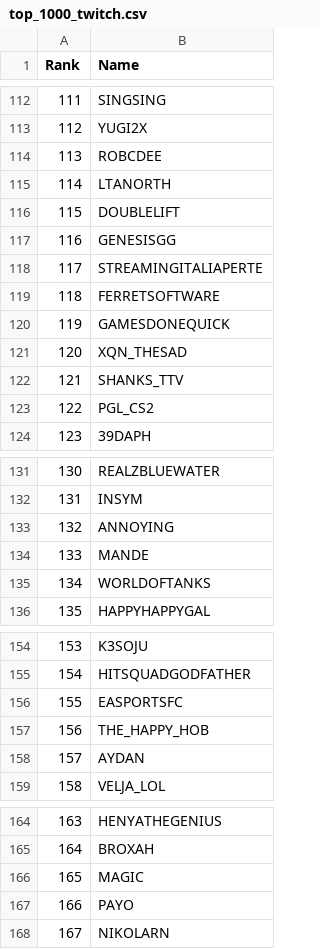
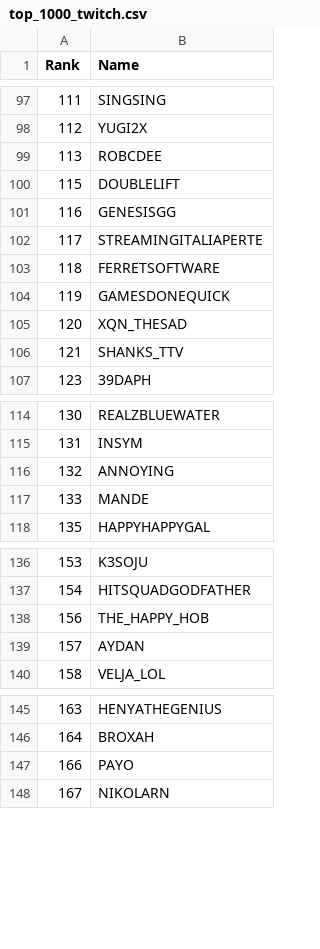
Before and after one commit to ehfurgeson/stream-finder, a CSV file: top_1000_twitch.csv, drawn as a sheet; only a part is shown, gaps mark what is left out; the diff covers the shown part only; the diff names each change by its address in the sheet, - before the commit and + after, or states it on an @@ line.

```diff
--- a/top_1000_twitch.csv
+++ b/top_1000_twitch.csv
-row 115: 114 | LTANORTH
-row 123: 122 | PGL_CS2
-row 135: 134 | WORLDOFTANKS
-row 156: 155 | EASPORTSFC
-row 166: 165 | MAGIC
```
Also changed, not shown: 33 removed rows elsewhere in this file, 11 other files.
